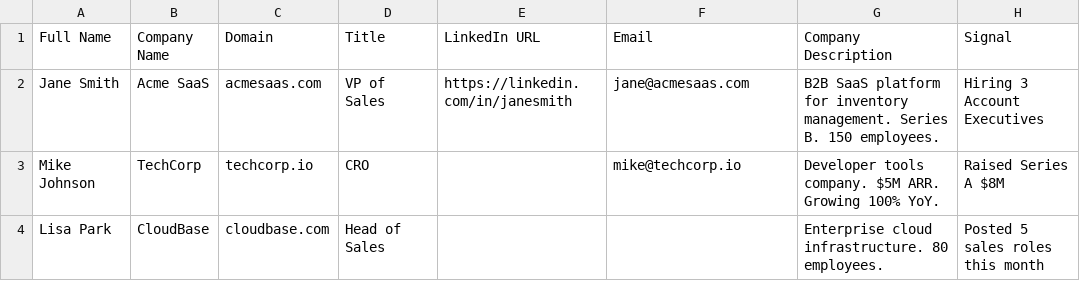
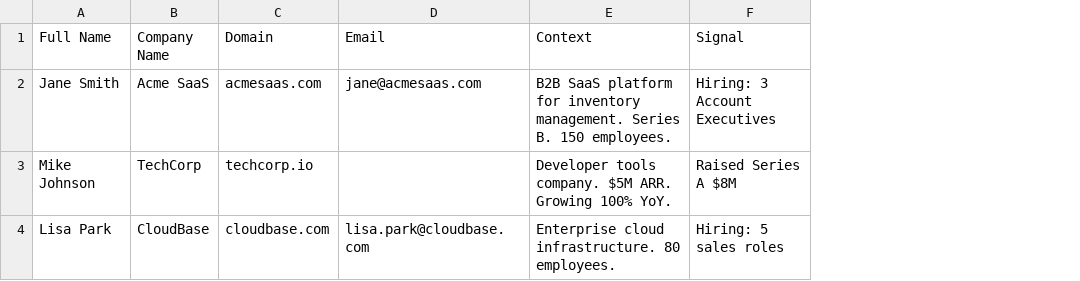
Before and after one commit to saadbelcaidx/connector-os, a CSV file: public/csv-template-demand.csv, drawn as a sheet; removed rows and columns are numbered as before the commit, all else as after; the diff names each change by its address in the sheet, - before the commit and + after, or states it on an @@ line.

```diff
--- a/public/csv-template-demand.csv
+++ b/public/csv-template-demand.csv
-column D (Title), rows 2-4: VP of Sales | CRO | Head of Sales
-column E (LinkedIn URL), row 2: https://linkedin.com/in/janesmith
-E1: Company Description
+E1: Context
-F2 (Signal): Hiring 3 Account Executives
+F2 (Signal): Hiring: 3 Account Executives
-D3 (Email): mike@techcorp.io
+D3 (Email): (empty)
-D4 (Email): (empty)
+D4 (Email): lisa.park@cloudbase.com
-F4 (Signal): Posted 5 sales roles this month
+F4 (Signal): Hiring: 5 sales roles
```
Also changed, not shown: public/csv-template-supply.csv, 8 other files.
